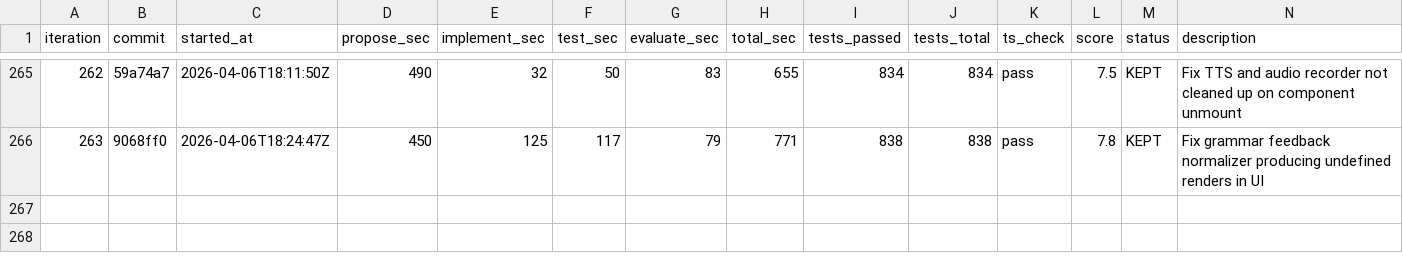
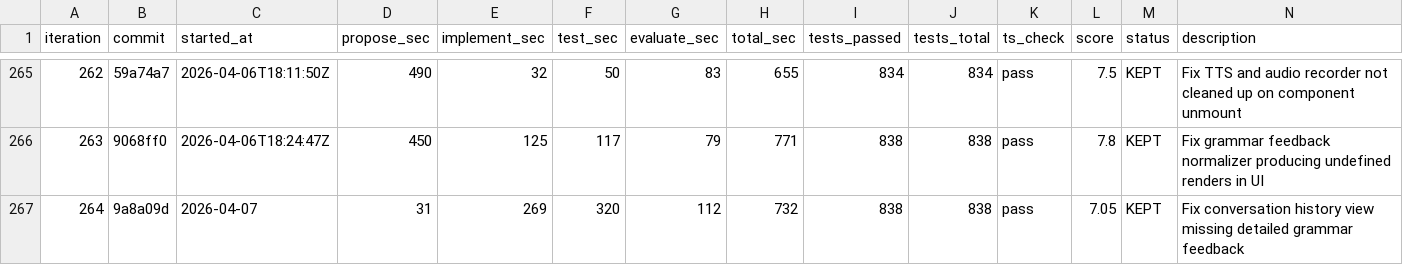
Before and after one commit to shitada/english-app, a TSV file: autoresearch/results.tsv, drawn as a sheet; only a part is shown, gaps mark what is left out.

```diff
--- a/autoresearch/results.tsv
+++ b/autoresearch/results.tsv
@@ -266 +266,2 @@ iteration	commit	started_at	propose_sec	implement_sec	test_sec	evaluate_sec	tota
 263	9068ff0	2026-04-06T18:24:47Z	450	125	117	79	771	838	838	pass	7.8	KEPT	Fix grammar feedback normalizer producing undefined renders in UI
+264	9a8a09d	2026-04-07	31	269	320	112	732	838	838	pass	7.05	KEPT	Fix conversation history view missing detailed grammar feedback
```
Also changed, not shown: 2 other files.
